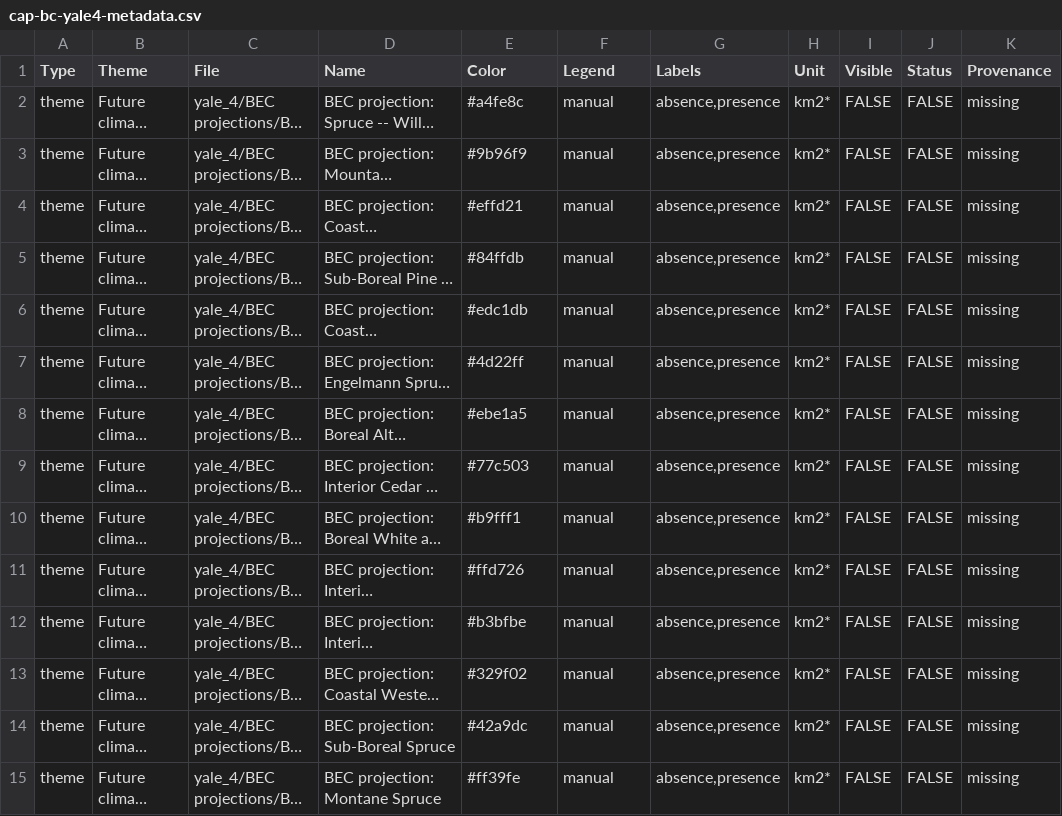
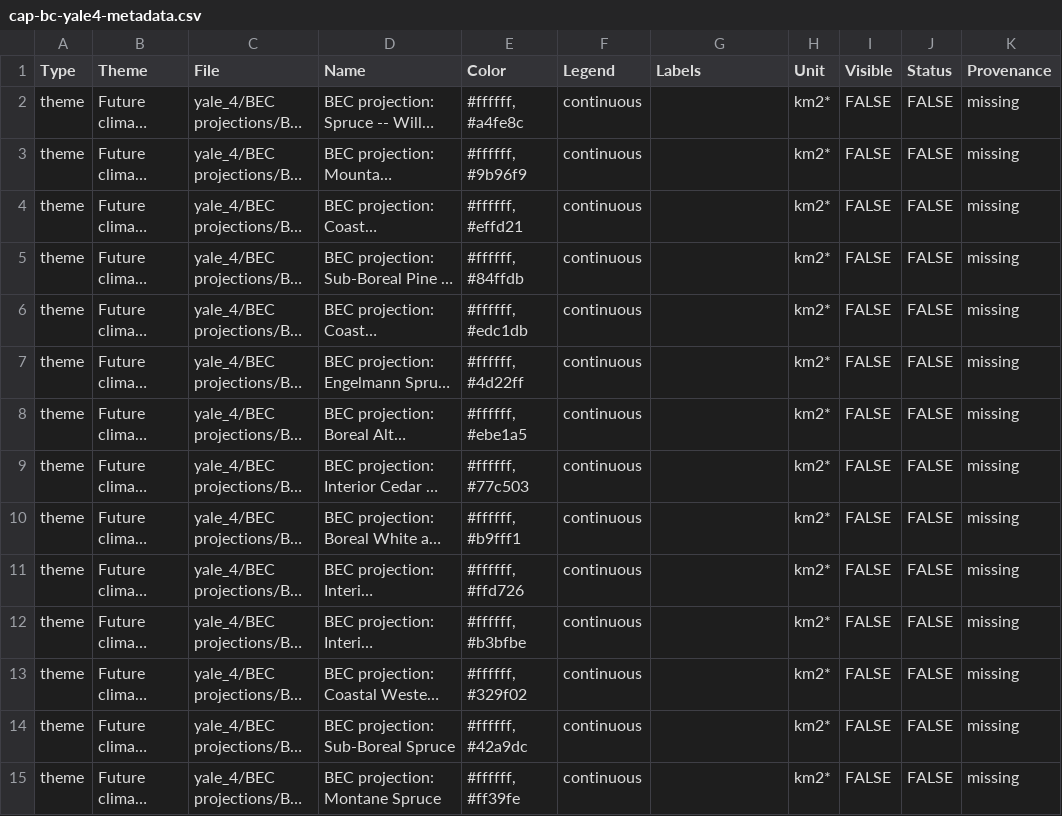
Before and after one commit to csl-unbc/CAP-BC-Webtool, a CSV file: inst/extdata/data/cap-bc-metadata/cap-bc-yale4-metadata.csv, drawn as a sheet; only a part is shown; long unchanged cells end in …; the diff covers the shown part only; the diff names each change by its address in the sheet, - before the commit and + after, or states it on an @@ line.

Commit message:
Updated metadata files

```diff
--- a/inst/extdata/data/cap-bc-metadata/cap-bc-yale4-metadata.csv
+++ b/inst/extdata/data/cap-bc-metadata/cap-bc-yale4-metadata.csv
-E2 (Color): #a4fe8c
+E2 (Color): #ffffff, #a4fe8c
-F2:F15 (Legend): manual
+F2:F15 (Legend): continuous
-G2:G15 (Labels): absence,presence
+G2:G15 (Labels): (empty)
-E3 (Color): #9b96f9
+E3 (Color): #ffffff, #9b96f9
-E4 (Color): #effd21
+E4 (Color): #ffffff, #effd21
-E5 (Color): #84ffdb
+E5 (Color): #ffffff, #84ffdb
-E6 (Color): #edc1db
+E6 (Color): #ffffff, #edc1db
-E7 (Color): #4d22ff
+E7 (Color): #ffffff, #4d22ff
-E8 (Color): #ebe1a5
+E8 (Color): #ffffff, #ebe1a5
-E9 (Color): #77c503
+E9 (Color): #ffffff, #77c503
-E10 (Color): #b9fff1
+E10 (Color): #ffffff, #b9fff1
-E11 (Color): #ffd726
+E11 (Color): #ffffff, #ffd726
-E12 (Color): #b3bfbe
+E12 (Color): #ffffff, #b3bfbe
-E13 (Color): #329f02
+E13 (Color): #ffffff, #329f02
-E14 (Color): #42a9dc
+E14 (Color): #ffffff, #42a9dc
-E15 (Color): #ff39fe
+E15 (Color): #ffffff, #ff39fe
```
Also changed, not shown: 54 edited cells elsewhere in this file, inst/extdata/data/cap-bc-metadata/cap-bc-yale2-metadata.csv, inst/extdata/data/cap-bc-metadata/cap-bc-yale5-metadata.csv.
